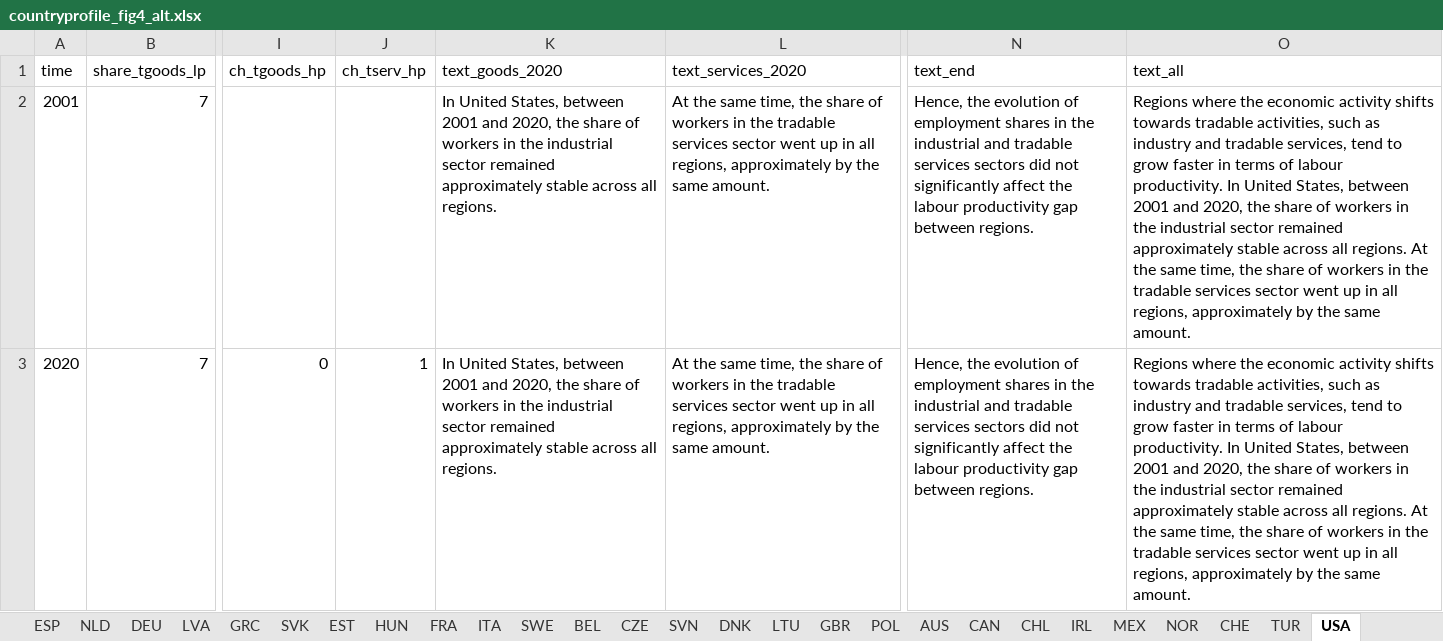
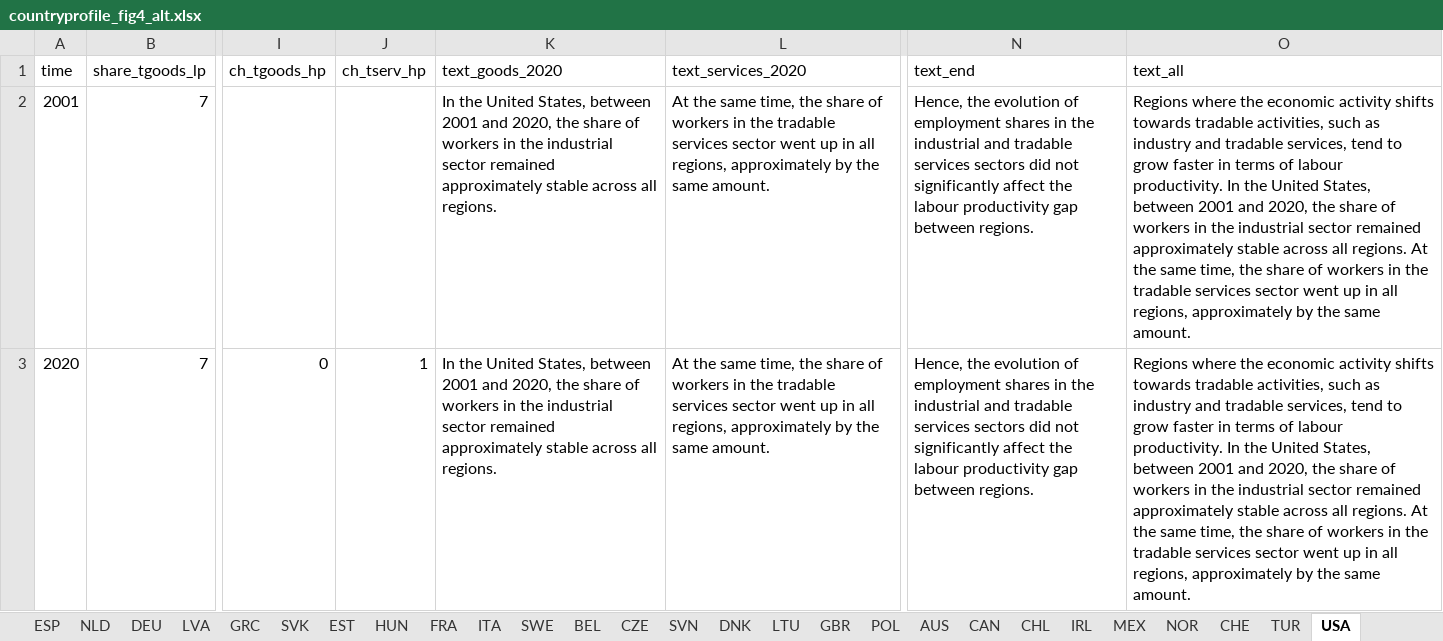
Before and after one commit to oecd-cfe-eds/ro2023-country-pages, an Excel workbook: data/countryprofile_fig4_alt.xlsx, sheet USA, drawn as a sheet; only a part is shown, gaps mark what is left out; values as stored, in another font and other column widths than the file's, no borders; the diff names each change by its address in the sheet, - before the commit and + after, or states it on an @@ line.

```diff
--- a/data/countryprofile_fig4_alt.xlsx (sheet USA)
+++ b/data/countryprofile_fig4_alt.xlsx (sheet USA)
-K2:K3 (text_goods_2020): In United States,…
+K2:K3 (text_goods_2020): In the United States,…
-O2:O3 (text_all): …productivity. In United States,…
+O2:O3 (text_all): …productivity. In the United States,…
```
Also changed, not shown: sheet GBR, sheet NLD, sheet SVK, sheet CZE.
